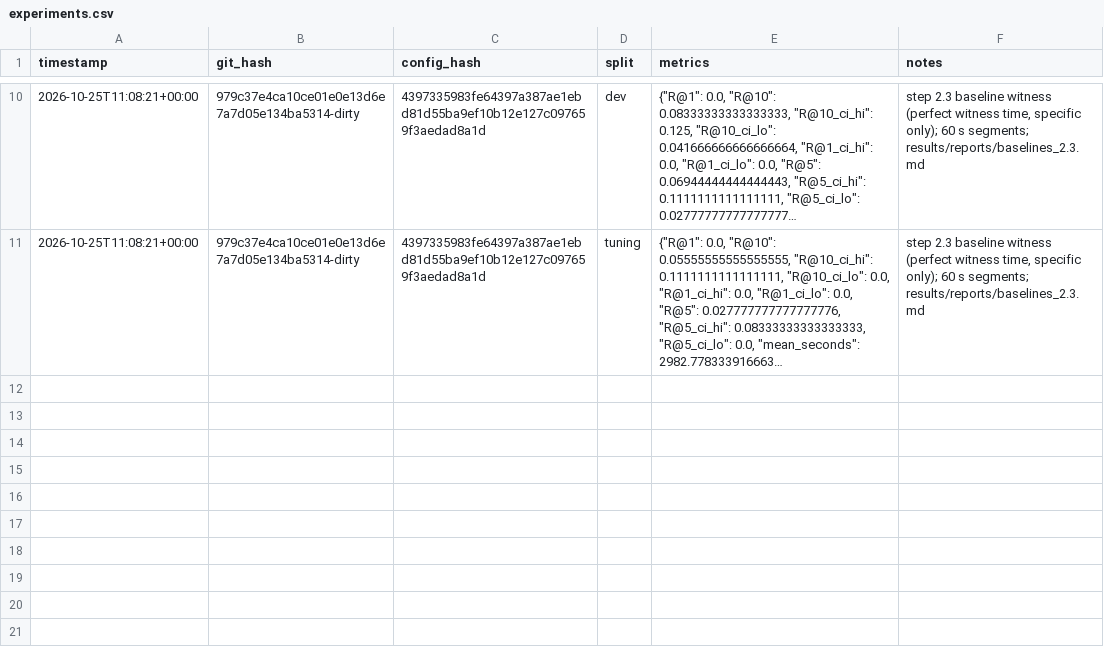
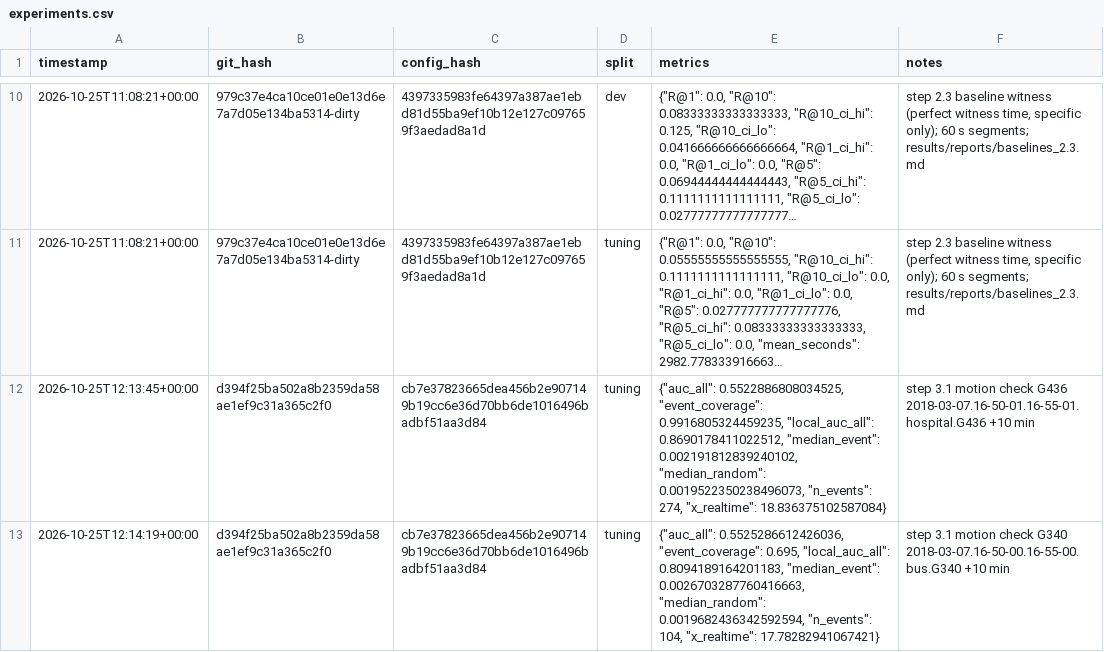
Before and after one commit to ashutoshanthwall/rewind, a CSV file: results/experiments.csv, drawn as a sheet; only a part is shown, gaps mark what is left out; long unchanged cells end in …; the diff names each change by its address in the sheet, - before the commit and + after, or states it on an @@ line.

```diff
--- a/results/experiments.csv
+++ b/results/experiments.csv
+row 12: 2026-10-25T12:13:45+00:00 | d394f25ba502a8b2359da58ae1ef9c31a365c2f0 | cb7e37823665dea456b2e907149b19cc6e36d70bb6de1016496badbf51aa3d84 | tuning | {"auc_all": 0.5522886808034525, "event_coverage": 0.9916805324459235, "local_auc_all": 0.8690178411022512, "median_event": 0.002191812839240102, "median_random": 0.0019522350238496073, "n_events": 274, "x_realtime": 18.836375102587084} | step 3.1 motion check G436 2018-03-07.16-50-01.16-55-01.hospital.G436 +10 min
+row 13: 2026-10-25T12:14:19+00:00 | d394f25ba502a8b2359da58ae1ef9c31a365c2f0 | cb7e37823665dea456b2e907149b19cc6e36d70bb6de1016496badbf51aa3d84 | tuning | {"auc_all": 0.5525286612426036, "event_coverage": 0.695, "local_auc_all": 0.8094189164201183, "median_event": 0.0026703287760416663, "median_random": 0.0019682436342592594, "n_events": 104, "x_realtime": 17.78282941067421} | step 3.1 motion check G340 2018-03-07.16-50-00.16-55-00.bus.G340 +10 min
```
Also changed, not shown: 5 other files.
